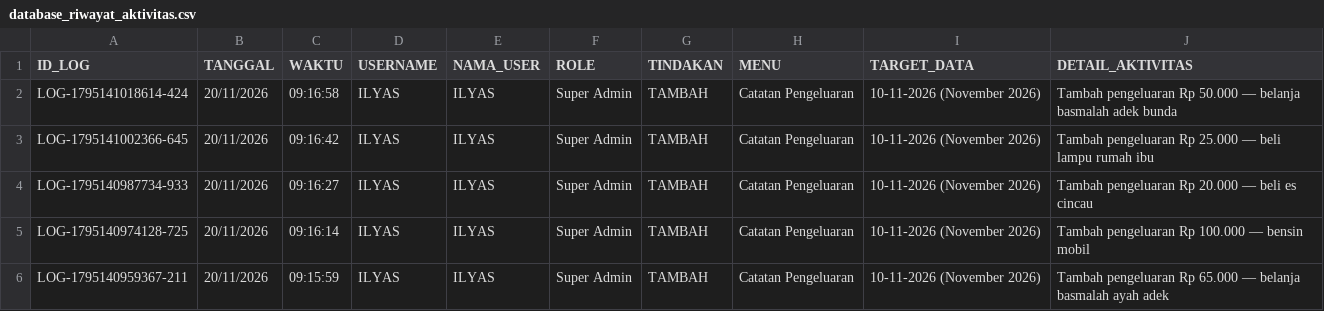
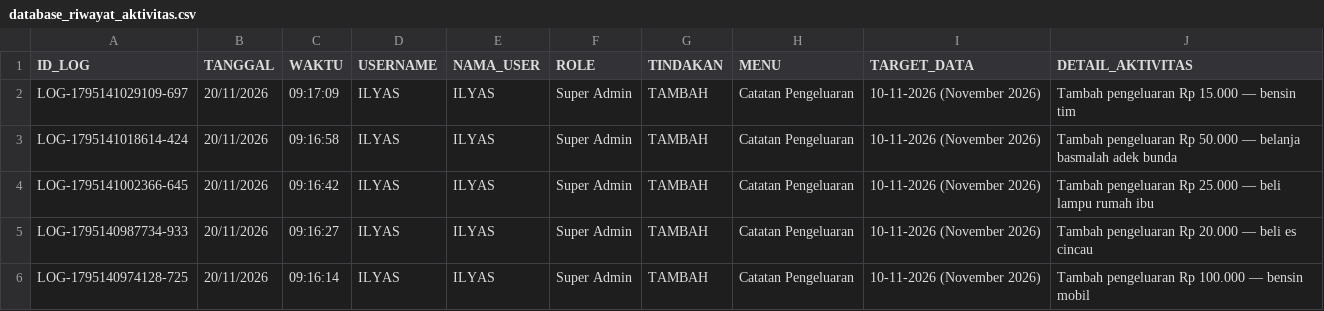
Before and after one commit to ilyasajha5-cpu/like-billing, a CSV file: database_riwayat_aktivitas.csv, drawn as a sheet; only a part is shown; the shorter side is filled out with more unchanged rows; the diff names each change by its address in the sheet, - before the commit and + after, or states it on an @@ line.

Commit message:
Fast-Sync database_riwayat_aktivitas.csv

```diff
--- a/database_riwayat_aktivitas.csv
+++ b/database_riwayat_aktivitas.csv
+row 2: LOG-1795141029109-697 | 20/11/2026 | 09:17:09 | ILYAS | ILYAS | Super Admin | TAMBAH | Catatan Pengeluaran | 10-11-2026 (November 2026) | Tambah pengeluaran Rp 15.000 — bensin tim
```
